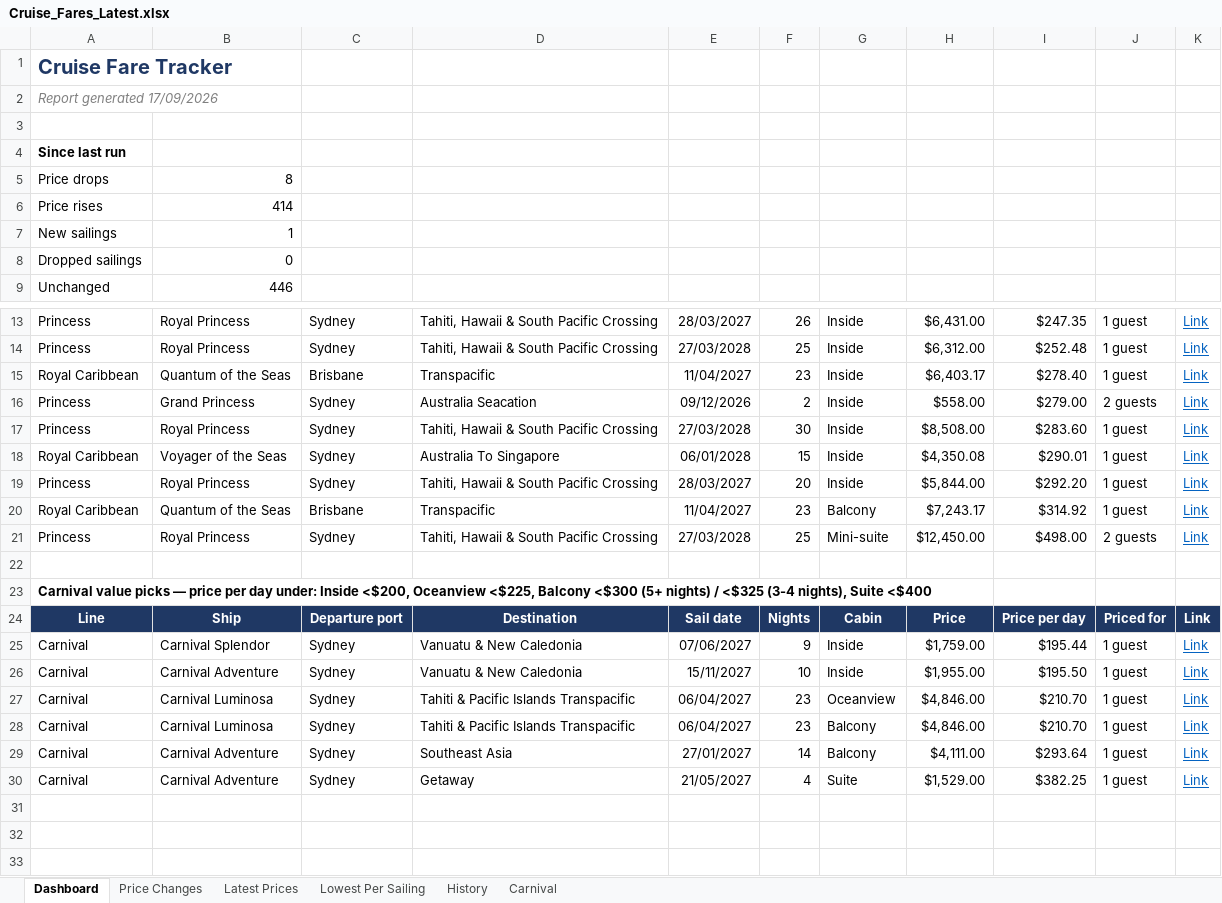
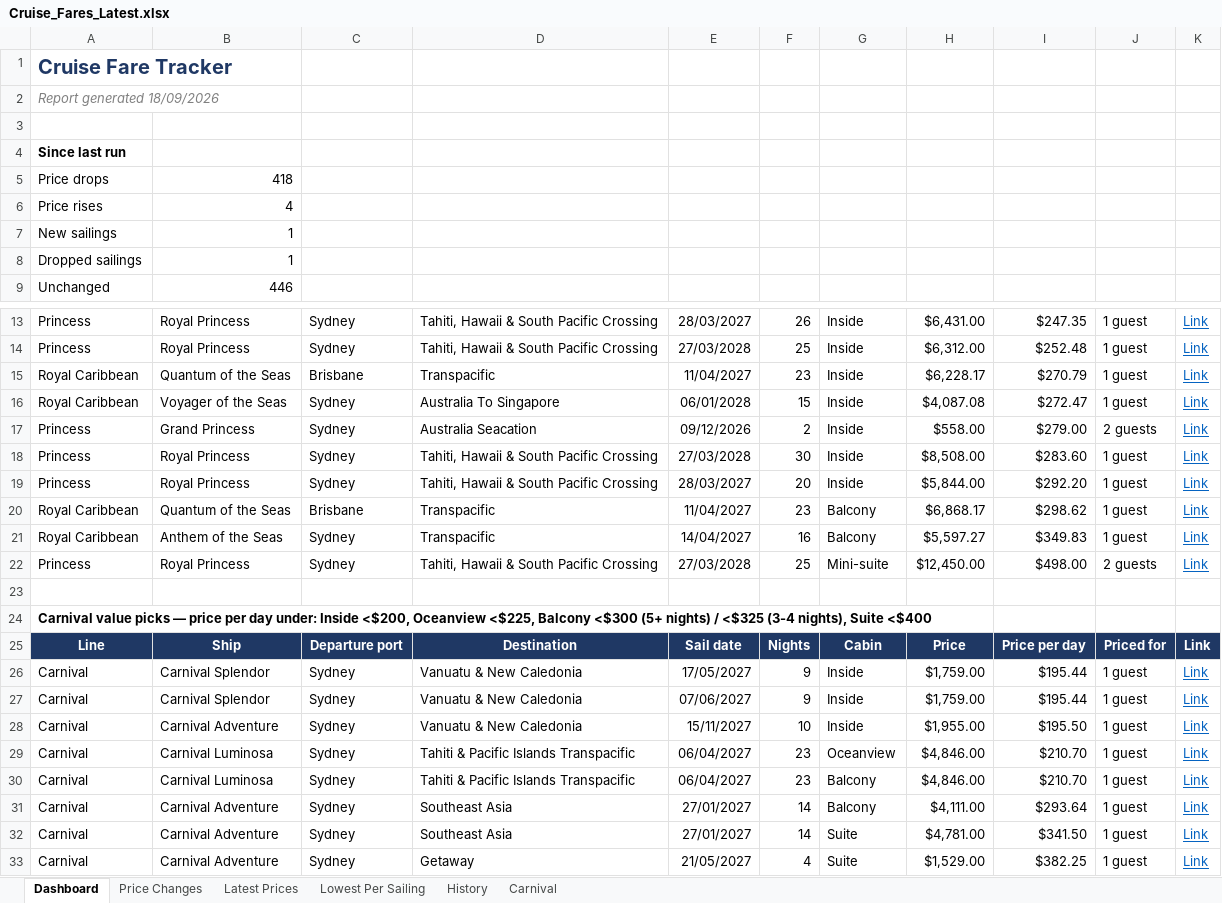
Before and after one commit to dj196612/CruiseFinder, an Excel workbook: Cruise_Fares_Latest.xlsx, sheet Dashboard, drawn as a sheet; only a part is shown, gaps mark what is left out; values as stored, in another font and other column widths than the file's, no borders; removed rows and columns are numbered as before the commit, all else as after; the diff names each change by its address in the sheet, - before the commit and + after, or states it on an @@ line.

```diff
--- a/Cruise_Fares_Latest.xlsx (sheet Dashboard)
+++ b/Cruise_Fares_Latest.xlsx (sheet Dashboard)
-A2: Report generated 17/09/2026
+A2: Report generated 18/09/2026
-B5: 8
+B5: 418
-B6: 414
+B6: 4
-B8: 0
+B8: 1
-H15: $6,403.17
+H15: $6,228.17
-I15: $278.40
+I15: $270.79
+row 16: Royal Caribbean | Voyager of the Seas | Sydney | Australia To Singapore | 06/01/2028 | 15 | Inside | $4,087.08 | $272.47 | 1 guest | Link
-row 18: Royal Caribbean | Voyager of the Seas | Sydney | Australia To Singapore | 06/01/2028 | 15 | Inside | $4,350.08 | $290.01 | 1 guest | Link
-H20: $7,243.17
+H20: $6,868.17
-I20: $314.92
+I20: $298.62
+row 21: Royal Caribbean | Anthem of the Seas | Sydney | Transpacific | 14/04/2027 | 16 | Balcony | $5,597.27 | $349.83 | 1 guest | Link
+row 26: Carnival | Carnival Splendor | Sydney | Vanuatu & New Caledonia | 17/05/2027 | 9 | Inside | $1,759.00 | $195.44 | 1 guest | Link
+row 32: Carnival | Carnival Adventure | Sydney | Southeast Asia | 27/01/2027 | 14 | Suite | $4,781.00 | $341.50 | 1 guest | Link
```
Also changed, not shown: sheet Price Changes, sheet History, sheet Latest Prices, sheet Lowest Per Sailing, sheet Carnival, 2 other files.
